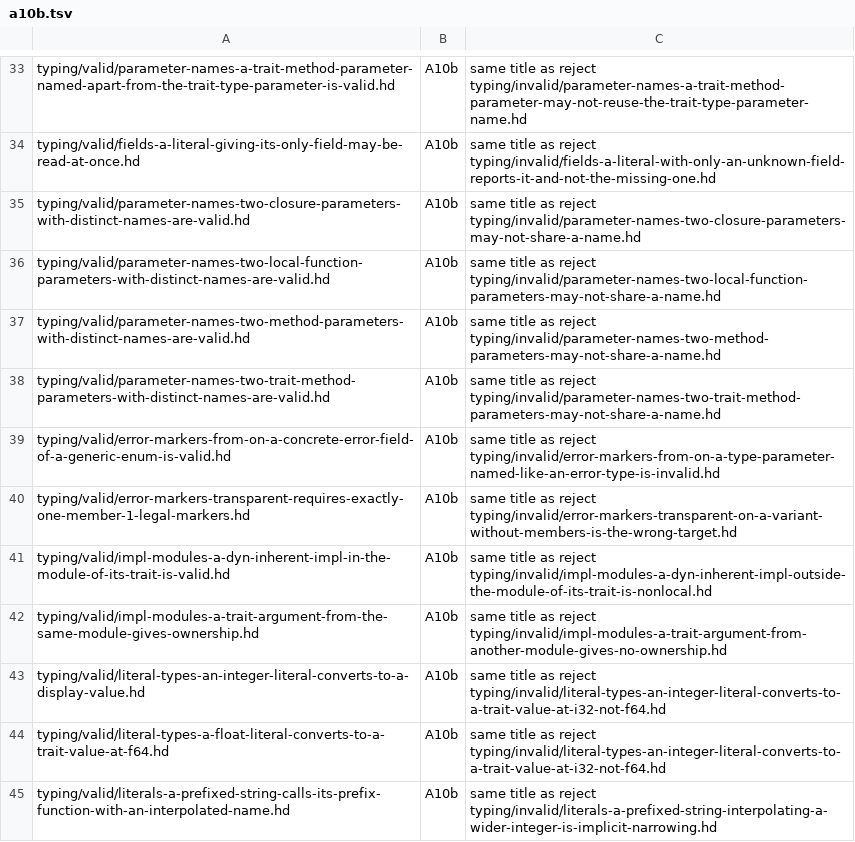
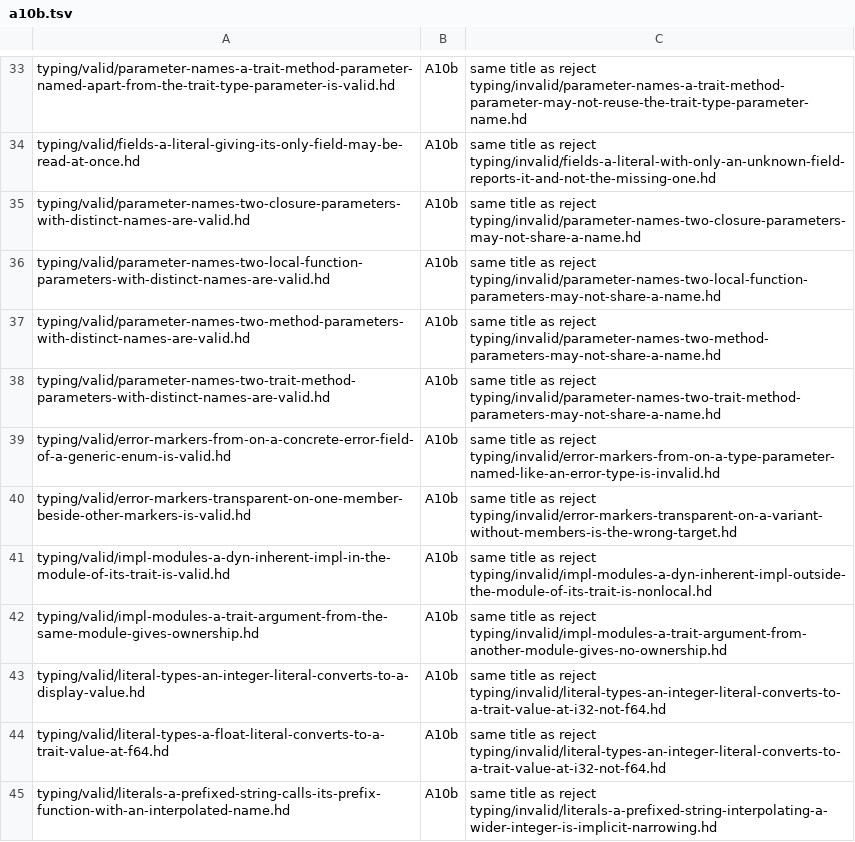
Before and after one commit to HerringtonDarkholme/hd-lang, a TSV file: docs/audit/conformance-fixture-review-2026-11-14/checks/a10b.tsv, drawn as a sheet; only a part is shown, gaps mark what is left out.

```diff
--- a/docs/audit/conformance-fixture-review-2026-11-14/checks/a10b.tsv
+++ b/docs/audit/conformance-fixture-review-2026-11-14/checks/a10b.tsv
@@ -39,3 +39,3 @@ typing/valid/parameter-names-two-trait-method-parameters-with-distinct-names-are
 typing/valid/error-markers-from-on-a-concrete-error-field-of-a-generic-enum-is-valid.hd	A10b	same title as reject typing/invalid/error-markers-from-on-a-type-parameter-named-like-an-error-type-is-invalid.hd
-typing/valid/error-markers-transparent-requires-exactly-one-member-1-legal-markers.hd	A10b	same title as reject typing/invalid/error-markers-transparent-on-a-variant-without-members-is-the-wrong-target.hd
+typing/valid/error-markers-transparent-on-one-member-beside-other-markers-is-valid.hd	A10b	same title as reject typing/invalid/error-markers-transparent-on-a-variant-without-members-is-the-wrong-target.hd
 typing/valid/impl-modules-a-dyn-inherent-impl-in-the-module-of-its-trait-is-valid.hd	A10b	same title as reject typing/invalid/impl-modules-a-dyn-inherent-impl-outside-the-module-of-its-trait-is-nonlocal.hd
```
Also changed, not shown: docs/audit/conformance-fixture-review-2026-11-14/checks/a7.tsv, docs/audit/conformance-fixture-review-2026-11-14/checks/a7b.tsv, 2 other files.
